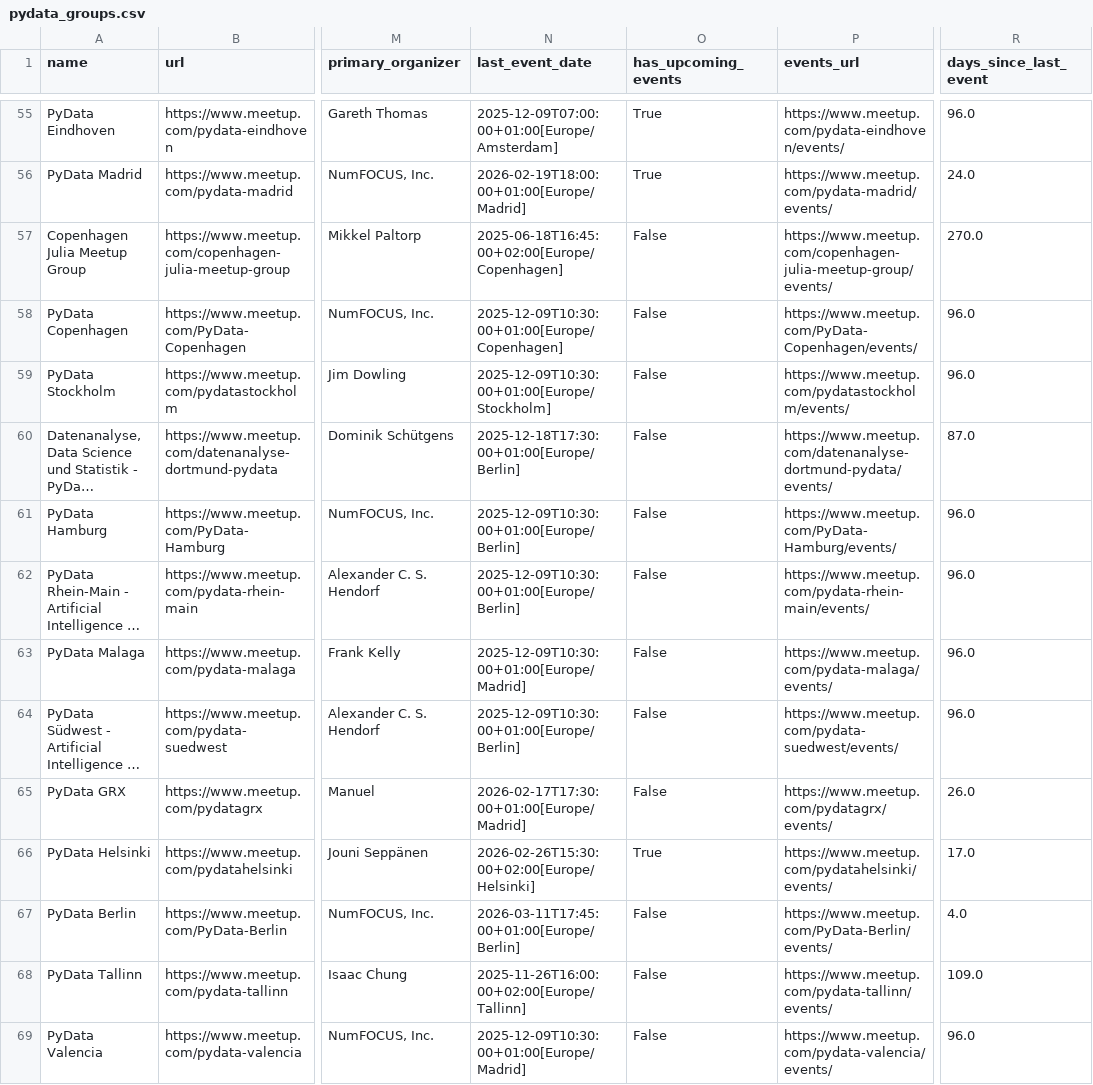
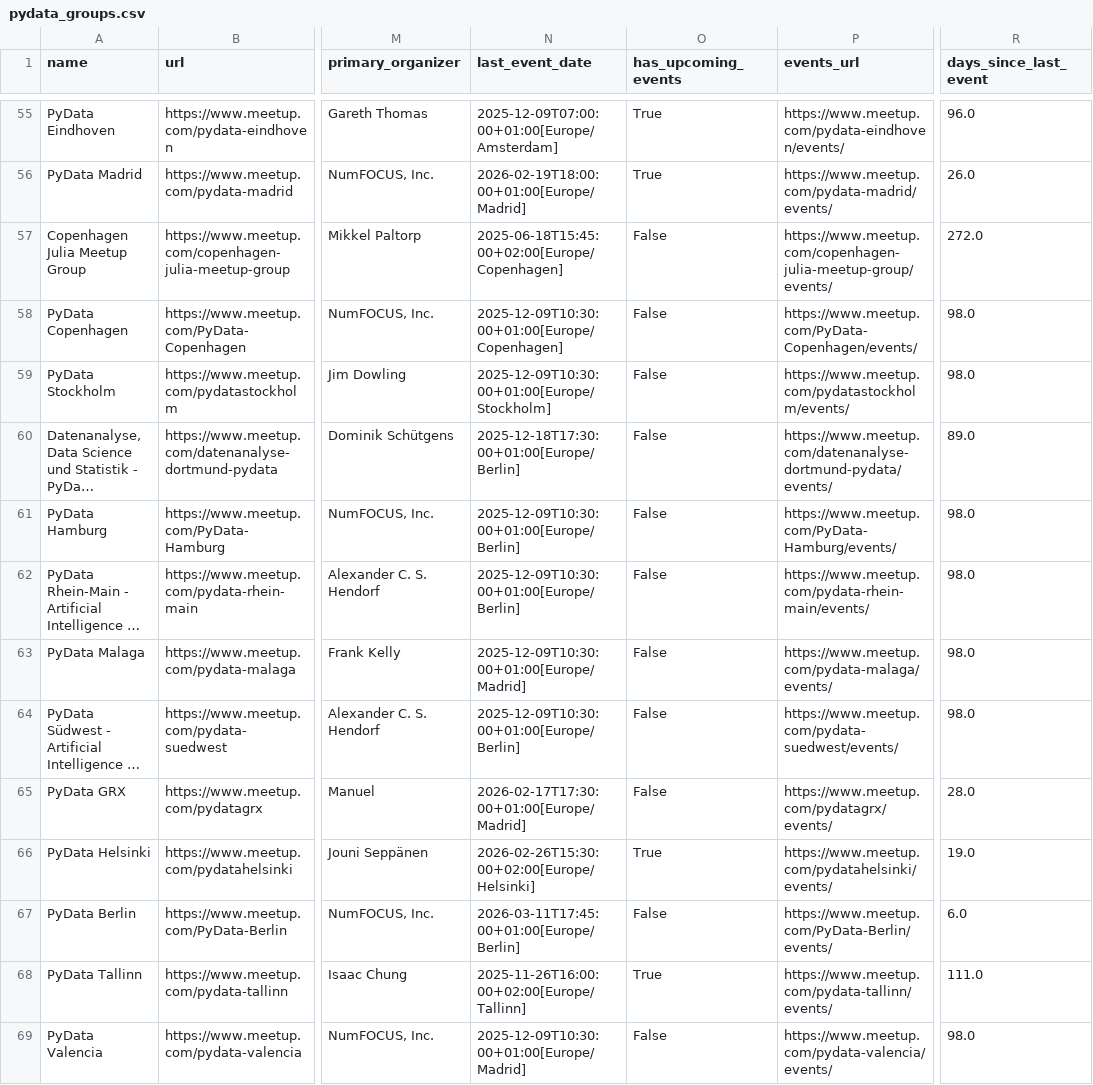
Before and after one commit to stelios-c/mapping-pydata, a CSV file: pydata_groups.csv, drawn as a sheet; only a part is shown, gaps mark what is left out; long unchanged cells end in …; the diff covers the shown part only; the diff names each change by its address in the sheet, - before the commit and + after, or states it on an @@ line.

```diff
--- a/pydata_groups.csv
+++ b/pydata_groups.csv
-R56 (days_since_last_event): 24.0
+R56 (days_since_last_event): 26.0
-N57 (last_event_date): 2025-06-18T16:45:00+02:00[Europe/Copenhagen]
+N57 (last_event_date): 2025-06-18T15:45:00+02:00[Europe/Copenhagen]
-R57 (days_since_last_event): 270.0
+R57 (days_since_last_event): 272.0
-R58:R59 (days_since_last_event): 96.0
+R58:R59 (days_since_last_event): 98.0
-R60 (days_since_last_event): 87.0
+R60 (days_since_last_event): 89.0
-R61:R64 (days_since_last_event): 96.0
+R61:R64 (days_since_last_event): 98.0
-R65 (days_since_last_event): 26.0
+R65 (days_since_last_event): 28.0
-R66 (days_since_last_event): 17.0
+R66 (days_since_last_event): 19.0
-R67 (days_since_last_event): 4.0
+R67 (days_since_last_event): 6.0
-O68 (has_upcoming_events): False
+O68 (has_upcoming_events): True
-R68 (days_since_last_event): 109.0
+R68 (days_since_last_event): 111.0
-R69 (days_since_last_event): 96.0
+R69 (days_since_last_event): 98.0
```
Also changed, not shown: 141 edited cells elsewhere in this file, 4 other files.
